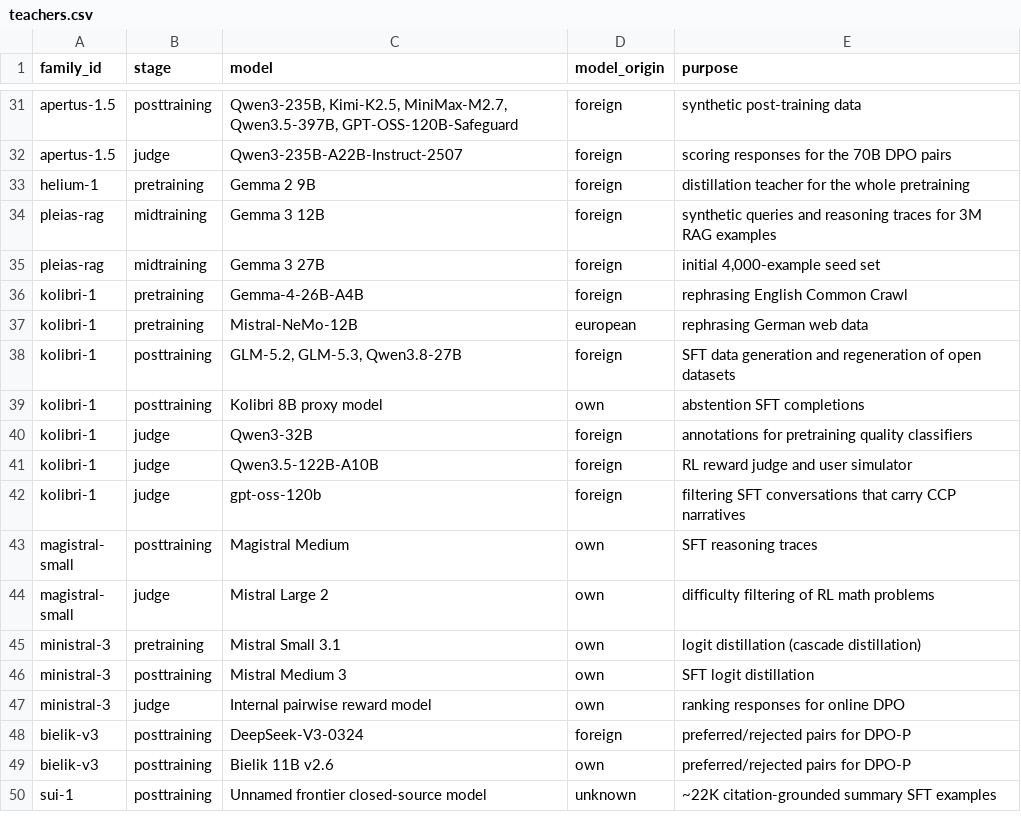
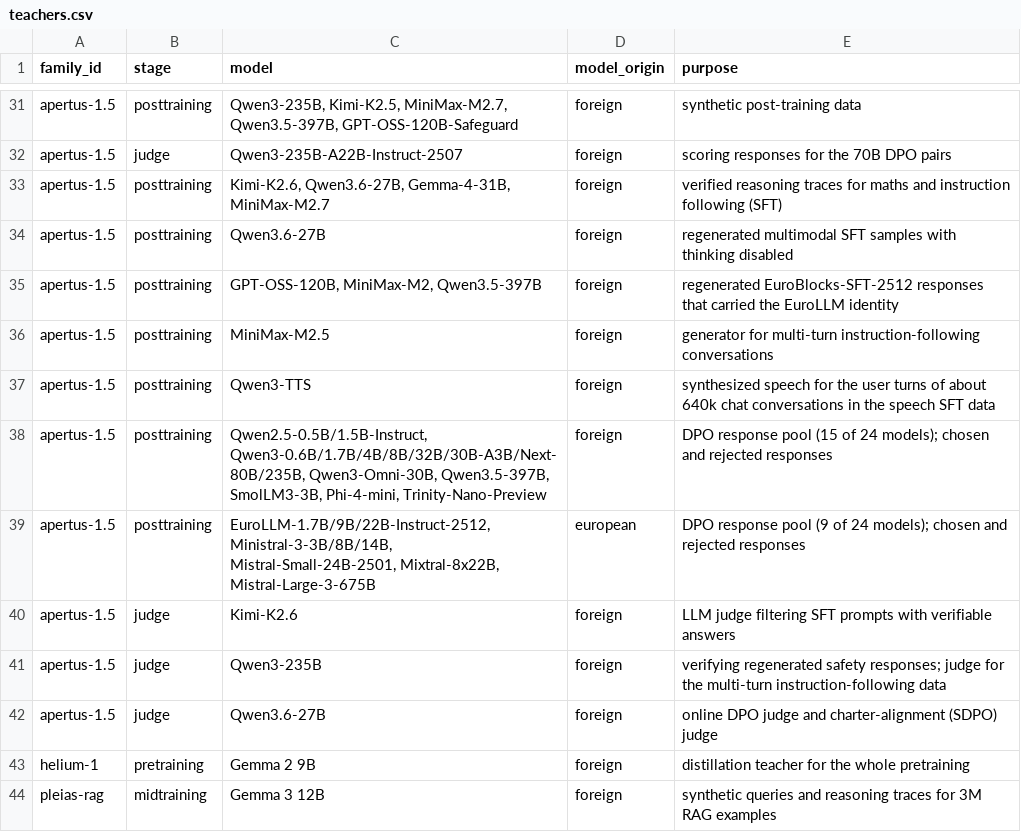
Before and after one commit to here-be-dragons-ai/sovereign-models, a CSV file: data/teachers.csv, drawn as a sheet; only a part is shown, gaps mark what is left out; the shorter side is filled out with more unchanged rows.

Commit message:
Apertus 1.5: teachers, recipe and sources from the technical report
Report: "Apertus 1.5: From Open Text Models to Open Multimodal Reasoners",
arXiv 2610.15542 (2026-10-11).

- recipe: code+data -> full. Section 1.1 lists the stage checkpoints; on
  the Hub the -base repos carry 43 (8B) and 41 (70B) intermediate branches,
  plus -SFT, -RLVR and -DPO repos.
- teachers: 7 data-generating rows (SFT reasoning traces, multimodal
  regeneration, identity regeneration of EuroBlocks, multi-turn IF
  generator, Qwen3-TTS speech for the speech SFT data, and the 24-model
  DPO response pool of Table I.2, split into 15 foreign and 9 European
  models) and 3 judge rows (Kimi-K2.6 prompt filter, Qwen3-235B verifier,
  Qwen3.6-27B online-DPO and charter judge). teacher_origin stays foreign.
- The report is added as a source for the two existing teacher rows and
  for compute, training_hardware (now stated for 1.5 itself: GH200 on
  Alps), data and ai_act_summary.

Not counted as teachers: Qwen3-ForcedAligner (timestamps only), the
models of the SFT ablations (Section 4.7) and the evaluation judges.
Tiers unchanged.

```diff
--- a/data/teachers.csv
+++ b/data/teachers.csv
@@ -32,2 +32,12 @@ apertus-1.5,posttraining,"Qwen3-235B, Kimi-K2.5, MiniMax-M2.7, Qwen3.5-397B, GPT
 apertus-1.5,judge,Qwen3-235B-A22B-Instruct-2507,foreign,scoring responses for the 70B DPO pairs
+apertus-1.5,posttraining,"Kimi-K2.6, Qwen3.6-27B, Gemma-4-31B, MiniMax-M2.7",foreign,verified reasoning traces for maths and instruction following (SFT)
+apertus-1.5,posttraining,Qwen3.6-27B,foreign,regenerated multimodal SFT samples with thinking disabled
+apertus-1.5,posttraining,"GPT-OSS-120B, MiniMax-M2, Qwen3.5-397B",foreign,regenerated EuroBlocks-SFT-2512 responses that carried the EuroLLM identity
+apertus-1.5,posttraining,MiniMax-M2.5,foreign,generator for multi-turn instruction-following conversations
+apertus-1.5,posttraining,Qwen3-TTS,foreign,synthesized speech for the user turns of about 640k chat conversations in the speech SFT data
+apertus-1.5,posttraining,"Qwen2.5-0.5B/1.5B-Instruct, Qwen3-0.6B/1.7B/4B/8B/32B/30B-A3B/Next-80B/235B, Qwen3-Omni-30B, Qwen3.5-397B, SmolLM3-3B, Phi-4-mini, Trinity-Nano-Preview",foreign,DPO response pool (15 of 24 models); chosen and rejected responses
+apertus-1.5,posttraining,"EuroLLM-1.7B/9B/22B-Instruct-2512, Ministral-3-3B/8B/14B, Mistral-Small-24B-2501, Mixtral-8x22B, Mistral-Large-3-675B",european,DPO response pool (9 of 24 models); chosen and rejected responses
+apertus-1.5,judge,Kimi-K2.6,foreign,LLM judge filtering SFT prompts with verifiable answers
+apertus-1.5,judge,Qwen3-235B,foreign,verifying regenerated safety responses; judge for the multi-turn instruction-following data
+apertus-1.5,judge,Qwen3.6-27B,foreign,online DPO judge and charter-alignment (SDPO) judge
 helium-1,pretraining,Gemma 2 9B,foreign,distillation teacher for the whole pretraining
```
Also changed, not shown: data/changes.csv, data/families.csv, 3 other files.
